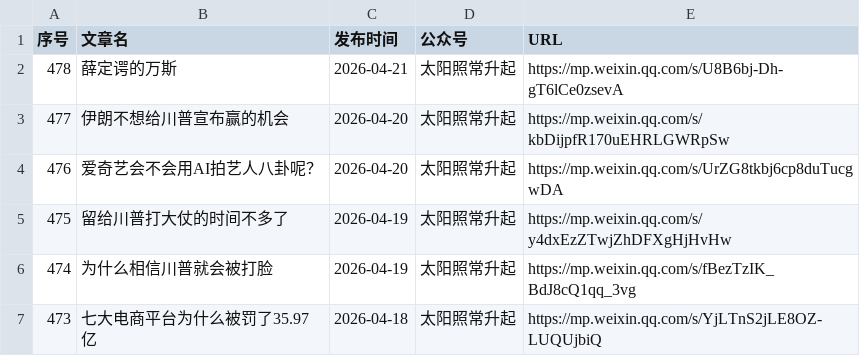
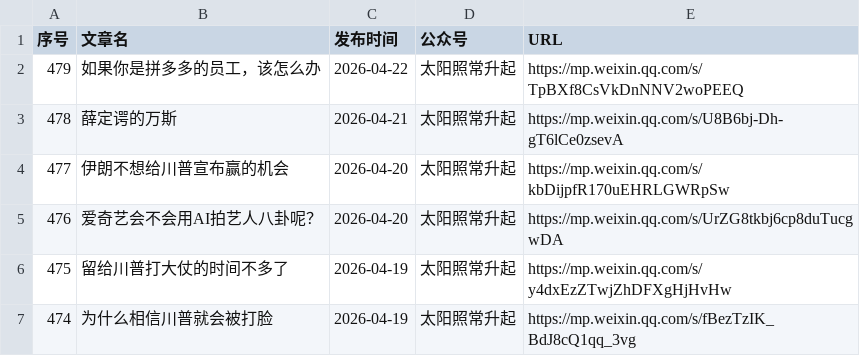
Before and after one commit to 531014023/Backup-of-articles-from-the-The-Sun-Also-Rises-WeChat-official-account, a CSV file: articles_with_publish_date.csv, drawn as a sheet; only a part is shown; the shorter side is filled out with more unchanged rows.

Commit message:
feat: 添加微信文章 2026-04-22 如果你是拼多多的员工，该怎么办

```diff
--- a/articles_with_publish_date.csv
+++ b/articles_with_publish_date.csv
@@ -1,2 +1,3 @@
 序号,文章名,发布时间,公众号,URL
+479,如果你是拼多多的员工，该怎么办,2026-04-22,太阳照常升起,https://mp.weixin.qq.com/s/TpBXf8CsVkDnNNV2woPEEQ
 478,薛定谔的万斯,2026-04-21,太阳照常升起,https://mp.weixin.qq.com/s/U8B6bj-Dh-gT6lCe0zsevA
```
Also changed, not shown: 3 other files.
